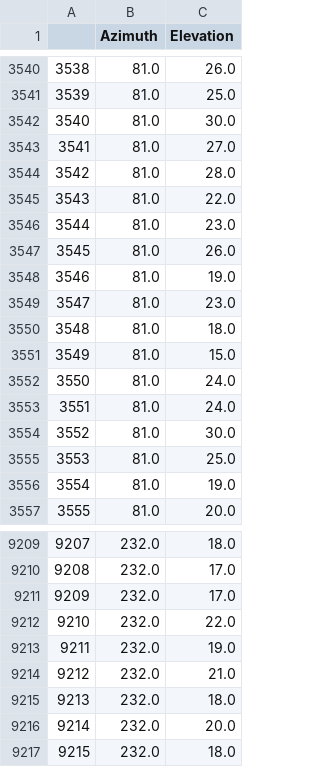
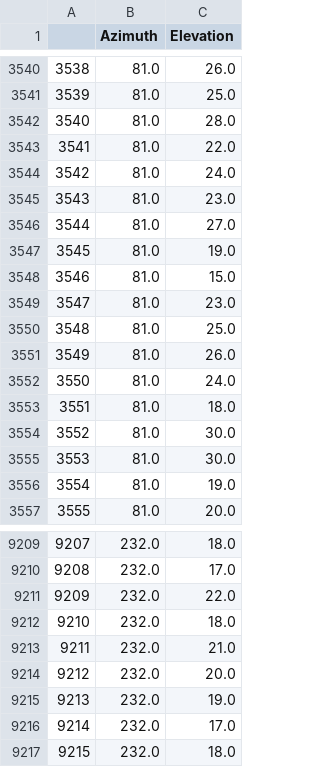
Before and after one commit to Pasha883/SunEyeZ, a CSV file: temp/processed_data.csv, drawn as a sheet; only a part is shown, gaps mark what is left out; the diff covers the shown part only.

```diff
--- a/temp/processed_data.csv
+++ b/temp/processed_data.csv
@@ -3541,16 +3541,16 @@
 3539,81.0,25.0
-3540,81.0,30.0
-3541,81.0,27.0
-3542,81.0,28.0
-3543,81.0,22.0
-3544,81.0,23.0
-3545,81.0,26.0
-3546,81.0,19.0
+3540,81.0,28.0
+3541,81.0,22.0
+3542,81.0,24.0
+3543,81.0,23.0
+3544,81.0,27.0
+3545,81.0,19.0
+3546,81.0,15.0
 3547,81.0,23.0
-3548,81.0,18.0
-3549,81.0,15.0
+3548,81.0,25.0
+3549,81.0,26.0
 3550,81.0,24.0
-3551,81.0,24.0
+3551,81.0,18.0
 3552,81.0,30.0
-3553,81.0,25.0
+3553,81.0,30.0
 3554,81.0,19.0
@@ -9210,8 +9210,8 @@
 9208,232.0,17.0
-9209,232.0,17.0
-9210,232.0,22.0
-9211,232.0,19.0
-9212,232.0,21.0
-9213,232.0,18.0
-9214,232.0,20.0
+9209,232.0,22.0
+9210,232.0,18.0
+9211,232.0,21.0
+9212,232.0,20.0
+9213,232.0,19.0
+9214,232.0,17.0
 9215,232.0,18.0
```
Also changed, not shown: 60 edited cells elsewhere in this file, 2 other files.
